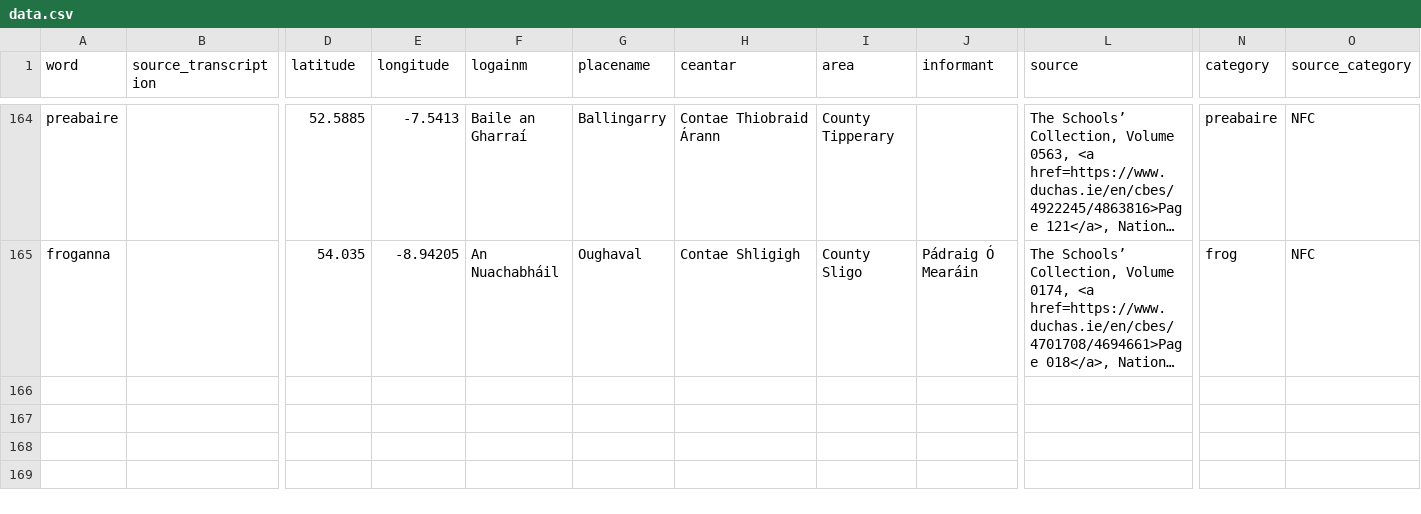
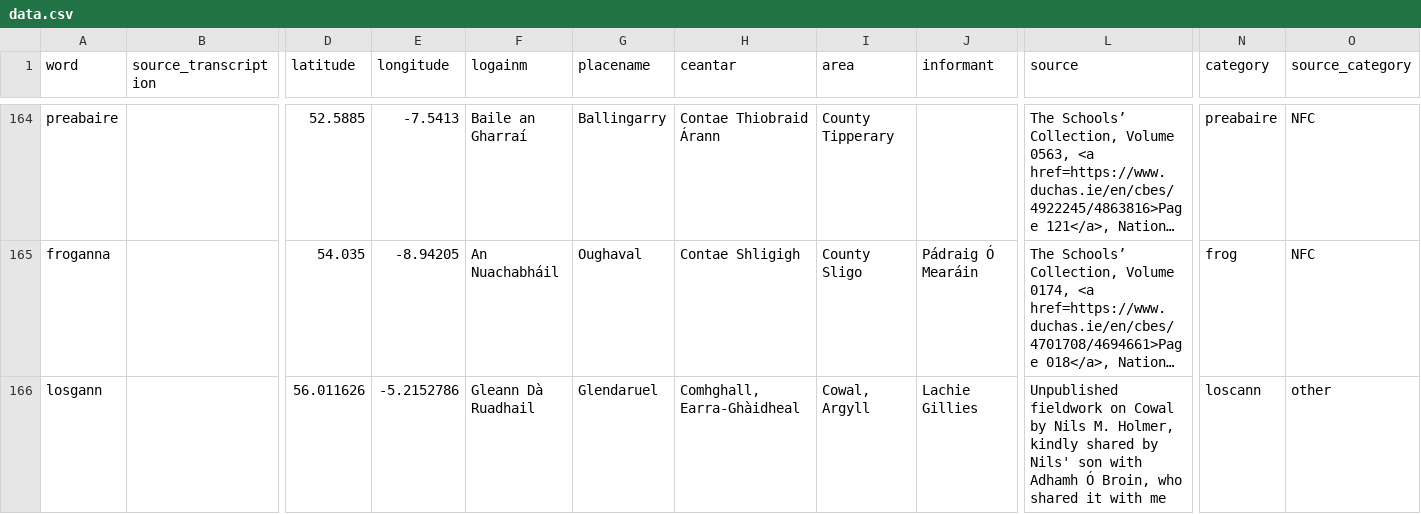
Before and after one commit to lochsh/mclaug, a CSV file: content/images/froganna/data.csv, drawn as a sheet; only a part is shown, gaps mark what is left out; long unchanged cells end in …; rows hold the shown columns only; the diff names each change by its address in the sheet, - before the commit and + after, or states it on an @@ line.

Commit message:
add cowal

```diff
--- a/content/images/froganna/data.csv
+++ b/content/images/froganna/data.csv
+row 166: losgann |  | 56.011626 | -5.2152786 | Gleann Dà Ruadhail | Glendaruel | Comhghall, Earra-Ghàidheal | Cowal, Argyll | Lachie Gillies | Unpublished fieldwork on Cowal by Nils M. Holmer, kindly shared by Nils' son with Adhamh Ó Broin, who shared it with me | loscann | other
```
